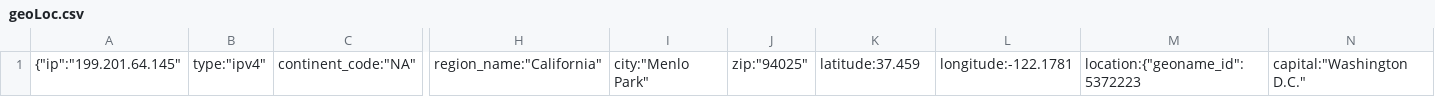
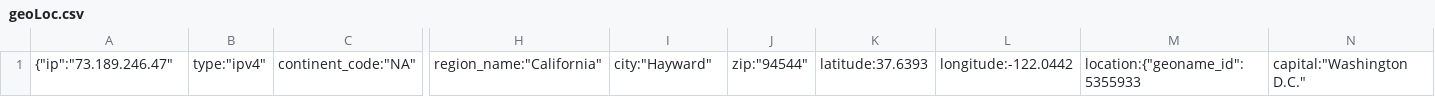
Before and after one commit to patriciogonzalezvivo/Solar, a CSV file: bin/data/geoLoc.csv, drawn as a sheet; only a part is shown, gaps mark what is left out; the diff names each change by its address in the sheet, - before the commit and + after, or states it on an @@ line.

Commit message:
updated

```diff
--- a/bin/data/geoLoc.csv
+++ b/bin/data/geoLoc.csv
-A1: {"ip":"199.201.64.145"
+A1: {"ip":"73.189.246.47"
-I1: city:"Menlo Park"
+I1: city:"Hayward"
-J1: zip:"94025"
+J1: zip:"94544"
-K1: latitude:37.459
+K1: latitude:37.6393
-L1: longitude:-122.1781
+L1: longitude:-122.0442
-M1: location:{"geoname_id":5372223
+M1: location:{"geoname_id":5355933
```
